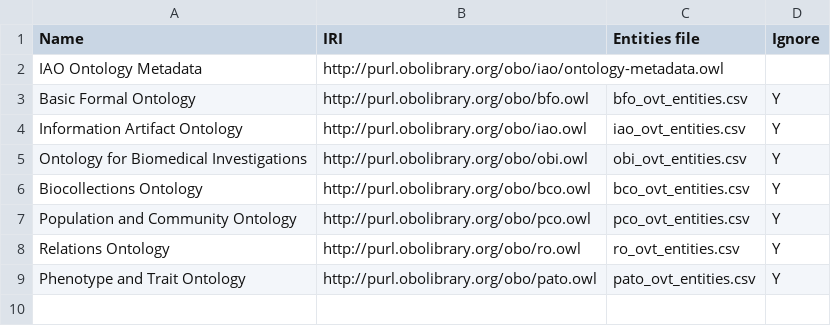
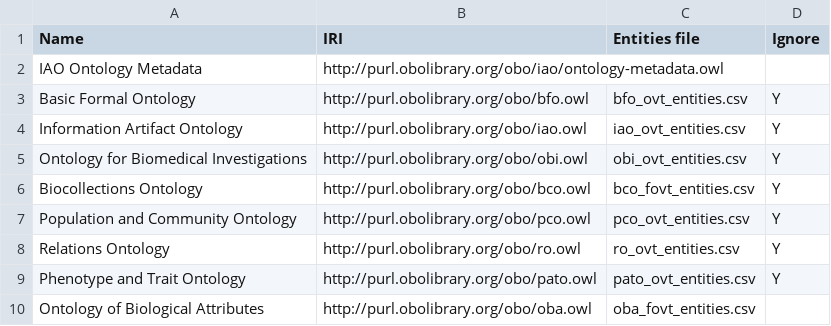
Before and after one commit to futres/fovt, a CSV file: src/imports/imported_ontologies.csv, drawn as a sheet.

Commit message:
adding oba to imported ontologies

```diff
--- a/src/imports/imported_ontologies.csv
+++ b/src/imports/imported_ontologies.csv
@@ -5,3 +5,3 @@ Information Artifact Ontology,http://purl.obolibrary.org/obo/iao.owl,iao_ovt_ent
 Ontology for Biomedical Investigations,http://purl.obolibrary.org/obo/obi.owl,obi_ovt_entities.csv,Y
-Biocollections Ontology,http://purl.obolibrary.org/obo/bco.owl,bco_ovt_entities.csv,Y
+Biocollections Ontology,http://purl.obolibrary.org/obo/bco.owl,bco_fovt_entities.csv,Y
 Population and Community Ontology,http://purl.obolibrary.org/obo/pco.owl,pco_ovt_entities.csv,Y
@@ -9 +9,2 @@ Relations Ontology,http://purl.obolibrary.org/obo/ro.owl,ro_ovt_entities.csv,Y
 Phenotype and Trait Ontology,http://purl.obolibrary.org/obo/pato.owl,pato_ovt_entities.csv,Y
+Ontology of Biological Attributes,http://purl.obolibrary.org/obo/oba.owl,oba_fovt_entities.csv,
```
